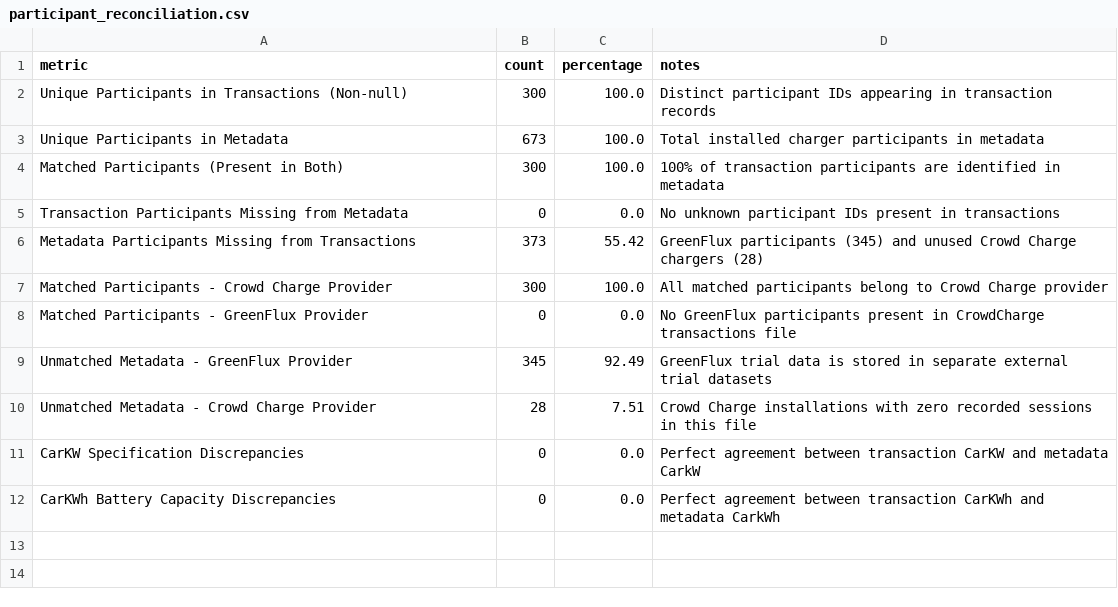
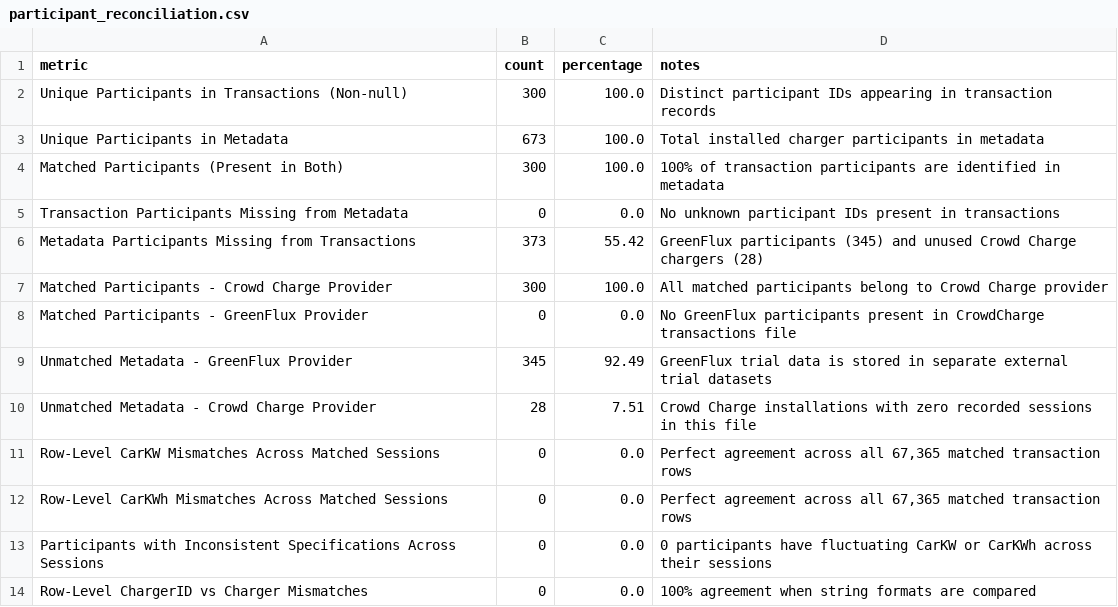
Before and after one commit to nayanojwal0810/Tarang, a CSV file: reports/data_audit/participant_reconciliation.csv, drawn as a sheet.

```diff
--- a/reports/data_audit/participant_reconciliation.csv
+++ b/reports/data_audit/participant_reconciliation.csv
@@ -10,3 +10,5 @@ Unmatched Metadata - GreenFlux Provider,345,92.49,GreenFlux trial data is stored
 Unmatched Metadata - Crowd Charge Provider,28,7.51,Crowd Charge installations with zero recorded sessions in this file
-CarKW Specification Discrepancies,0,0.0,Perfect agreement between transaction CarKW and metadata CarkW
-CarKWh Battery Capacity Discrepancies,0,0.0,Perfect agreement between transaction CarKWh and metadata CarkWh
+Row-Level CarKW Mismatches Across Matched Sessions,0,0.0,"Perfect agreement across all 67,365 matched transaction rows"
+Row-Level CarKWh Mismatches Across Matched Sessions,0,0.0,"Perfect agreement across all 67,365 matched transaction rows"
+Participants with Inconsistent Specifications Across Sessions,0,0.0,0 participants have fluctuating CarKW or CarKWh across their sessions
+Row-Level ChargerID vs Charger Mismatches,0,0.0,100% agreement when string formats are compared
```
Also changed, not shown: reports/data_audit/feature_feasibility.csv, reports/data_audit/metadata_quality_summary.csv, 8 other files.
